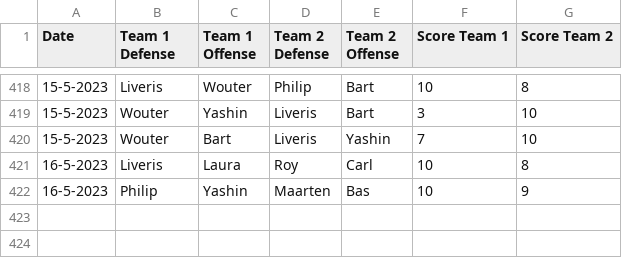
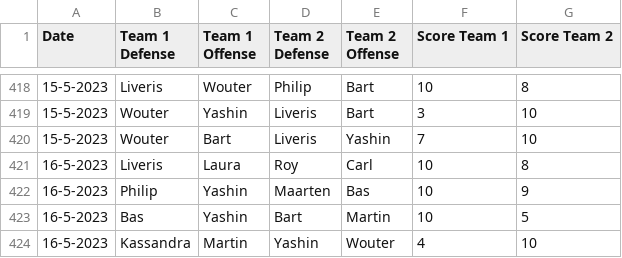
Before and after one commit to BartvonMeijenfeldt/fussball_rankings, a CSV file: results_table_football.csv, drawn as a sheet; only a part is shown, gaps mark what is left out.

```diff
--- a/results_table_football.csv
+++ b/results_table_football.csv
@@ -422 +422,3 @@ Date,Team 1 Defense,Team 1 Offense,Team 2 Defense,Team 2 Offense,Score Team 1,Sc
 16-5-2023,Philip,Yashin,Maarten,Bas,10,9
+16-5-2023,Bas,Yashin,Bart,Martin,10,5
+16-5-2023,Kassandra,Martin,Yashin,Wouter,4,10
```
Also changed, not shown: beta_ratings.csv, calculations.csv, 1 other file.
